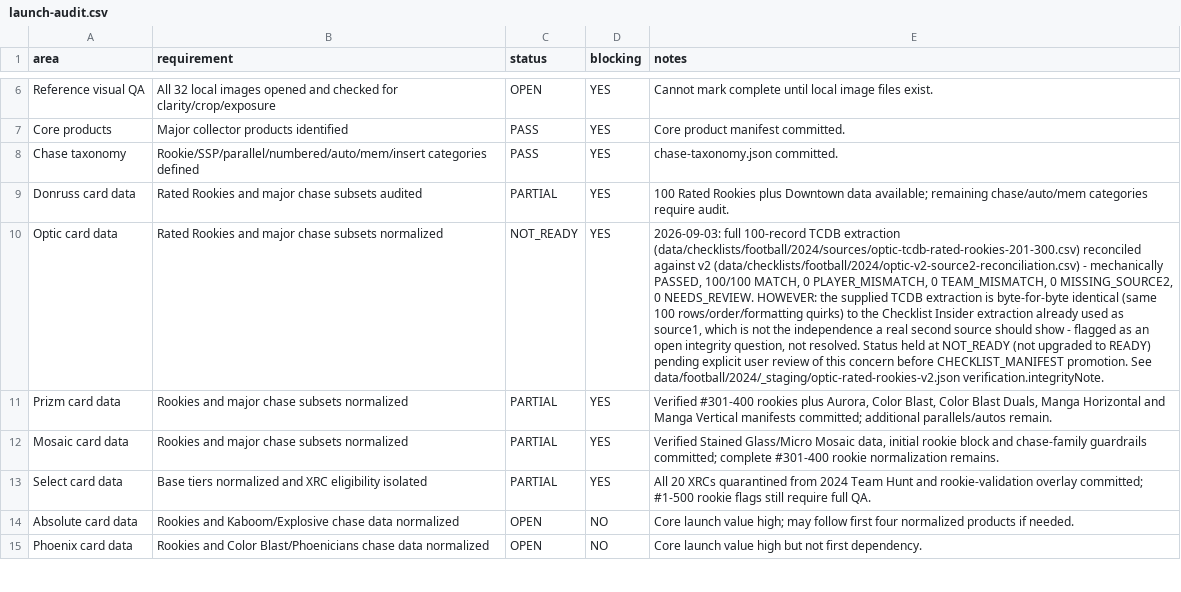
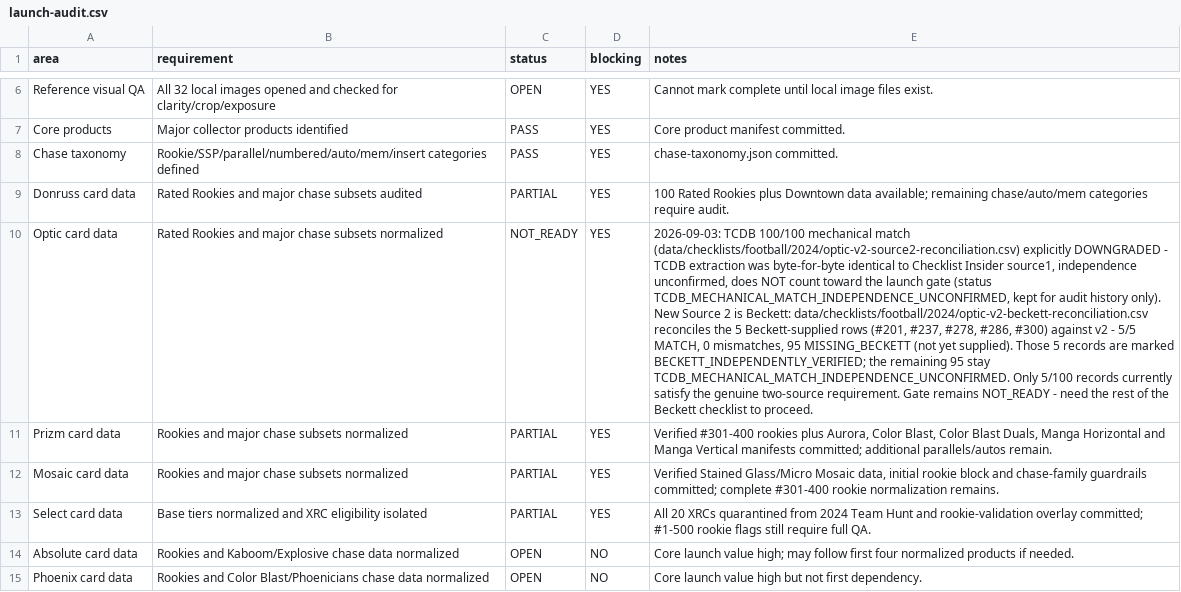
Before and after one commit to CardStormedge/cardstorm, a CSV file: data/checklists/football/2024/launch-audit.csv, drawn as a sheet; only a part is shown, gaps mark what is left out; the diff names each change by its address in the sheet, - before the commit and + after, or states it on an @@ line.

```diff
--- a/data/checklists/football/2024/launch-audit.csv
+++ b/data/checklists/football/2024/launch-audit.csv
-E10 (notes): 2026-09-03: full 100-record TCDB extraction (data/checklists/football/2024/sources/optic-tcdb-rated-rookies-201-300.csv) reconciled against v2 (data/checklists/football/2024/optic-v2-source2-reconciliation.csv) - mechanically PASSED, 100/100 MATCH, 0 PLAYER_MISMATCH, 0 TEAM_MISMATCH, 0 MISSING_SOURCE2, 0 NEEDS_REVIEW. HOWEVER: the supplied TCDB extraction is byte-for-byte identical (same 100 rows/order/formatting quirks) to the Checklist Insider extraction already used as source1, which is not the independence a real second source should show - flagged as an open integrity question, not resolved. Status held at NOT_READY (not upgraded to READY) pending explicit user review of this concern before CHECKLIST_MANIFEST promotion. See data/football/2024/_staging/optic-rated-rookies-v2.json verification.integrityNote.
+E10 (notes): 2026-09-03: TCDB 100/100 mechanical match (data/checklists/football/2024/optic-v2-source2-reconciliation.csv) explicitly DOWNGRADED - TCDB extraction was byte-for-byte identical to Checklist Insider source1, independence unconfirmed, does NOT count toward the launch gate (status TCDB_MECHANICAL_MATCH_INDEPENDENCE_UNCONFIRMED, kept for audit history only). New Source 2 is Beckett: data/checklists/football/2024/optic-v2-beckett-reconciliation.csv reconciles the 5 Beckett-supplied rows (#201, #237, #278, #286, #300) against v2 - 5/5 MATCH, 0 mismatches, 95 MISSING_BECKETT (not yet supplied). Those 5 records are marked BECKETT_INDEPENDENTLY_VERIFIED; the remaining 95 stay TCDB_MECHANICAL_MATCH_INDEPENDENCE_UNCONFIRMED. Only 5/100 records currently satisfy the genuine two-source requirement. Gate remains NOT_READY - need the rest of the Beckett checklist to proceed.
```
Also changed, not shown: 3 other files.
